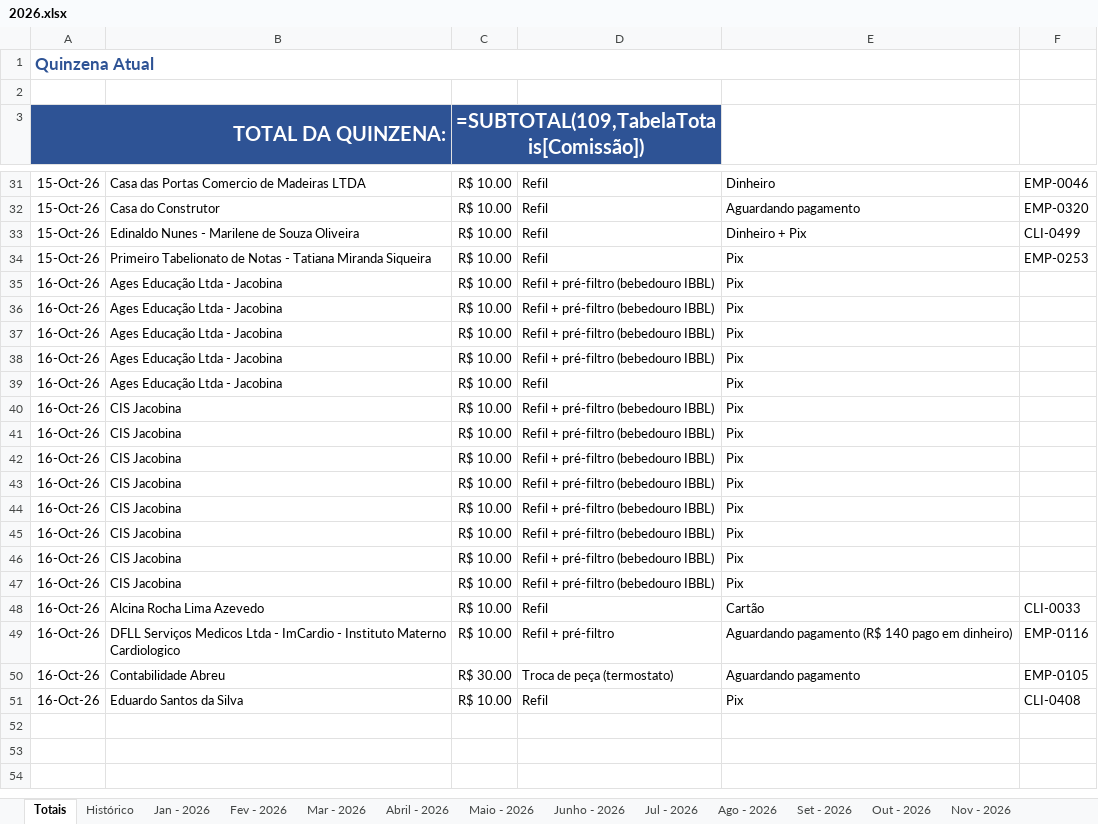
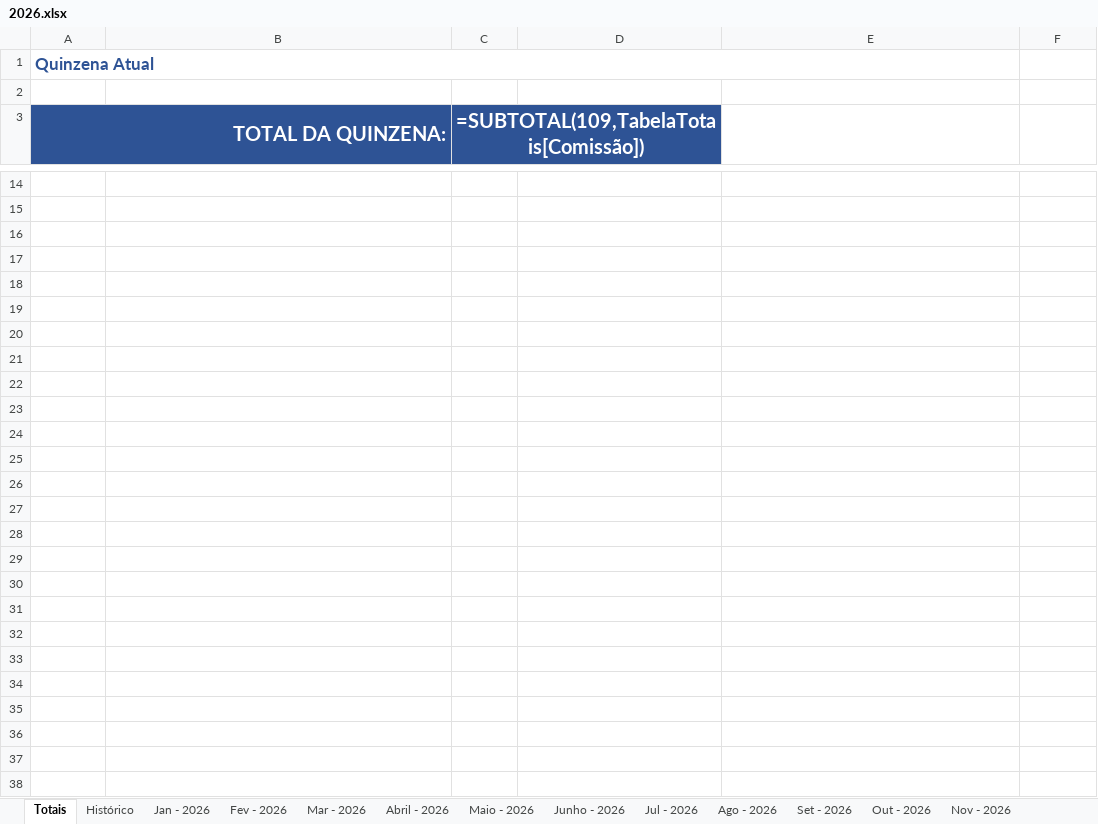
Before and after one commit to backupplanetaagua2025-hub/Comiss-es-Wiliam, an Excel workbook: 2026.xlsx, sheet Totais, drawn as a sheet; only a part is shown, gaps mark what is left out; the shorter side is filled out with more unchanged rows; values as stored, in another font and other column widths than the file's, no borders; formulas without a stored value are shown as written; table styles not drawn; addresses are those after the commit; the diff covers the shown part only; the diff names each change by its address in the sheet, - before the commit and + after, or states it on an @@ line.

```diff
--- a/2026.xlsx (sheet Totais)
+++ b/2026.xlsx (sheet Totais)
-row 14: 15-Oct-26 | Casa das Portas Comercio de Madeiras LTDA | R$ 10.00 | Refil | Dinheiro | EMP-0046
+row 14: (empty)
-row 15: 15-Oct-26 | Casa do Construtor | R$ 10.00 | Refil | Aguardando pagamento | EMP-0320
+row 15: (empty)
-row 16: 15-Oct-26 | Edinaldo Nunes - Marilene de Souza Oliveira | R$ 10.00 | Refil | Dinheiro + Pix | CLI-0499
+row 16: (empty)
-row 17: 15-Oct-26 | Primeiro Tabelionato de Notas - Tatiana Miranda Siqueira | R$ 10.00 | Refil | Pix | EMP-0253
+row 17: (empty)
-row 18: 16-Oct-26 | Ages Educação Ltda - Jacobina | R$ 10.00 | Refil + pré-filtro (bebedouro IBBL) | Pix
+row 18: (empty)
-row 19: 16-Oct-26 | Ages Educação Ltda - Jacobina | R$ 10.00 | Refil + pré-filtro (bebedouro IBBL) | Pix
+row 19: (empty)
-row 20: 16-Oct-26 | Ages Educação Ltda - Jacobina | R$ 10.00 | Refil + pré-filtro (bebedouro IBBL) | Pix
+row 20: (empty)
-row 21: 16-Oct-26 | Ages Educação Ltda - Jacobina | R$ 10.00 | Refil + pré-filtro (bebedouro IBBL) | Pix
+row 21: (empty)
-row 22: 16-Oct-26 | Ages Educação Ltda - Jacobina | R$ 10.00 | Refil | Pix
+row 22: (empty)
-row 23: 16-Oct-26 | CIS Jacobina | R$ 10.00 | Refil + pré-filtro (bebedouro IBBL) | Pix
+row 23: (empty)
-row 24: 16-Oct-26 | CIS Jacobina | R$ 10.00 | Refil + pré-filtro (bebedouro IBBL) | Pix
+row 24: (empty)
-row 25: 16-Oct-26 | CIS Jacobina | R$ 10.00 | Refil + pré-filtro (bebedouro IBBL) | Pix
+row 25: (empty)
-row 26: 16-Oct-26 | CIS Jacobina | R$ 10.00 | Refil + pré-filtro (bebedouro IBBL) | Pix
+row 26: (empty)
-row 27: 16-Oct-26 | CIS Jacobina | R$ 10.00 | Refil + pré-filtro (bebedouro IBBL) | Pix
+row 27: (empty)
-row 28: 16-Oct-26 | CIS Jacobina | R$ 10.00 | Refil + pré-filtro (bebedouro IBBL) | Pix
+row 28: (empty)
-row 29: 16-Oct-26 | CIS Jacobina | R$ 10.00 | Refil + pré-filtro (bebedouro IBBL) | Pix
+row 29: (empty)
-row 30: 16-Oct-26 | CIS Jacobina | R$ 10.00 | Refil + pré-filtro (bebedouro IBBL) | Pix
+row 30: (empty)
-row 31: 16-Oct-26 | Alcina Rocha Lima Azevedo | R$ 10.00 | Refil | Cartão | CLI-0033
+row 31: (empty)
-row 32: 16-Oct-26 | DFLL Serviços Medicos Ltda - ImCardio - Instituto Materno Cardiologico | R$ 10.00 | Refil + pré-filtro | Aguardando pagamento (R$ 140 pago em dinheiro) | EMP-0116
+row 32: (empty)
-row 33: 16-Oct-26 | Contabilidade Abreu | R$ 30.00 | Troca de peça (termostato) | Aguardando pagamento | EMP-0105
+row 33: (empty)
-row 34: 16-Oct-26 | Eduardo Santos da Silva | R$ 10.00 | Refil | Pix | CLI-0408
+row 34: (empty)
+row 35: (empty)
+row 36: (empty)
+row 37: (empty)
+row 38: (empty)
```
Also changed, not shown: 13 added rows, 17 removed rows and 42 edited cells elsewhere in this sheet, sheet Histórico.
